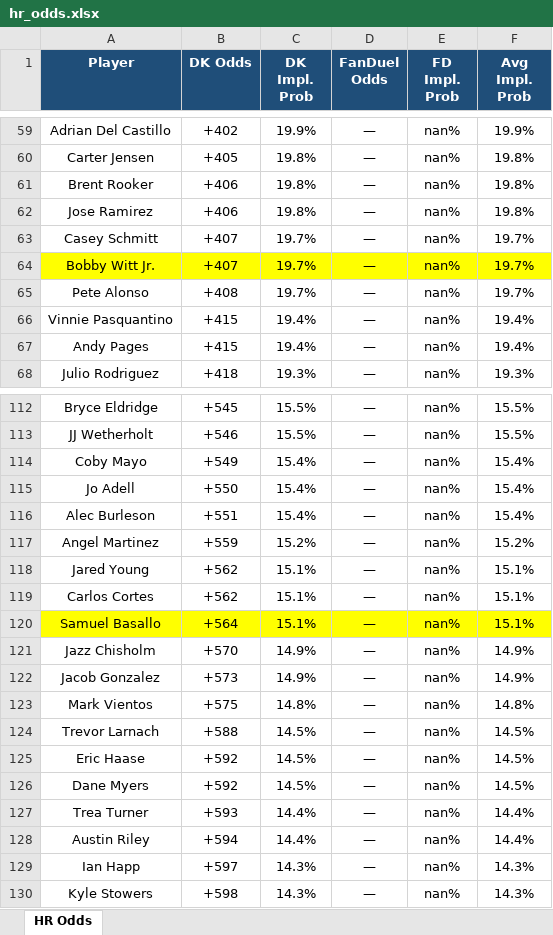
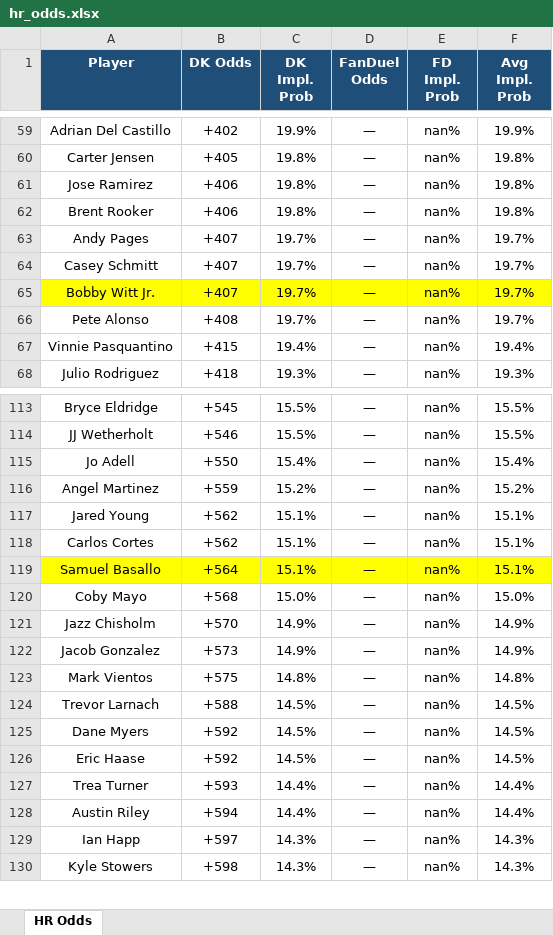
Before and after one commit to kornbergercharles-prog/HR-Odds-Scraper, an Excel workbook: hr_odds.xlsx, sheet HR Odds, drawn as a sheet; only a part is shown, gaps mark what is left out; values as stored, in another font and other column widths than the file's, no borders; removed rows and columns are numbered as before the commit, all else as after; the diff covers the shown part only; the diff names each change by its address in the sheet, - before the commit and + after, or states it on an @@ line.

```diff
--- a/hr_odds.xlsx (sheet HR Odds)
+++ b/hr_odds.xlsx (sheet HR Odds)
@@ row 62 moved to row 61: Jose Ramirez @@
+row 63: Andy Pages | +407 | 19.7% | — | nan% | 19.7%
-row 67: Andy Pages | +415 | 19.4% | — | nan% | 19.4%
-row 114: Coby Mayo | +549 | 15.4% | — | nan% | 15.4%
-row 116: Alec Burleson | +551 | 15.4% | — | nan% | 15.4%
+row 120: Coby Mayo | +568 | 15.0% | — | nan% | 15.0%
@@ row 126 moved to row 125: Dane Myers @@
```
Also changed, not shown: 14 added rows, 13 removed rows, 49 moved rows and 12 edited cells elsewhere in this sheet, 2 other files.
